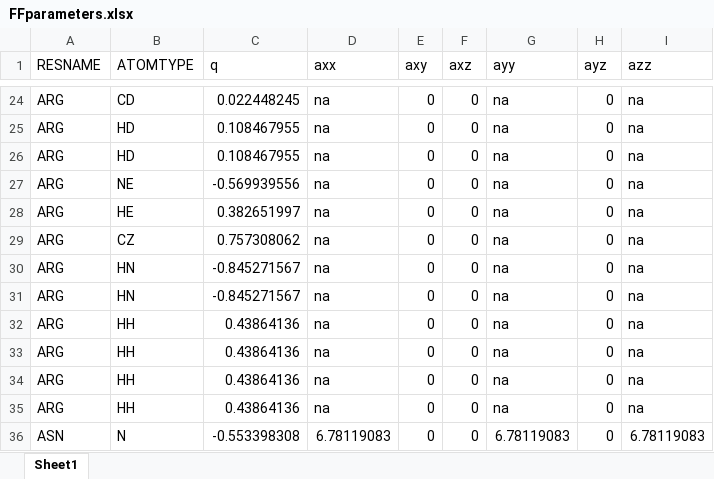
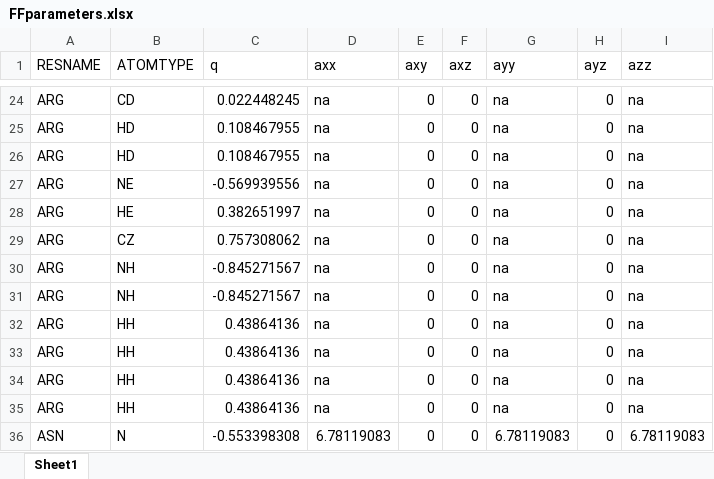
Before and after one commit to peter-reinholdt/propertyfit, an Excel workbook: FFparameters.xlsx, sheet Sheet1, drawn as a sheet; only a part is shown, gaps mark what is left out; values as stored, in another font and other column widths than the file's, no borders; the diff names each change by its address in the sheet, - before the commit and + after, or states it on an @@ line.

Commit message:
Wrong index on nitrogen in ARG

```diff
--- a/FFparameters.xlsx (sheet Sheet1)
+++ b/FFparameters.xlsx (sheet Sheet1)
-B30:B31 (ATOMTYPE): HN
+B30:B31 (ATOMTYPE): NH
```
